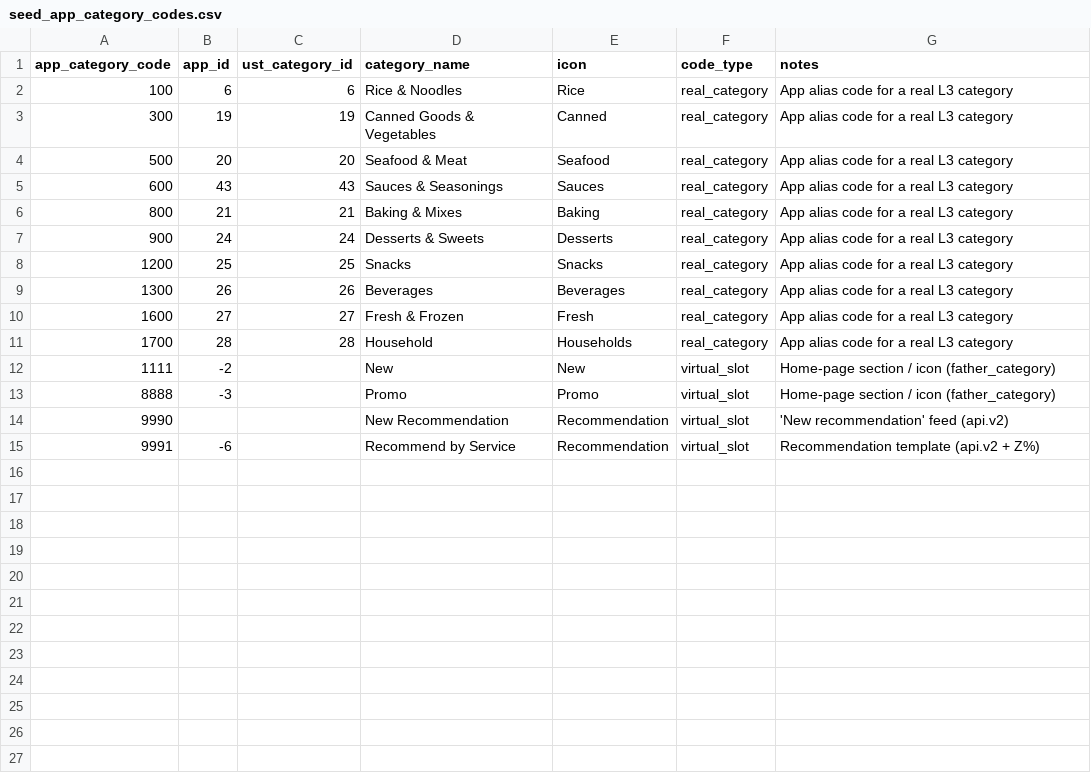
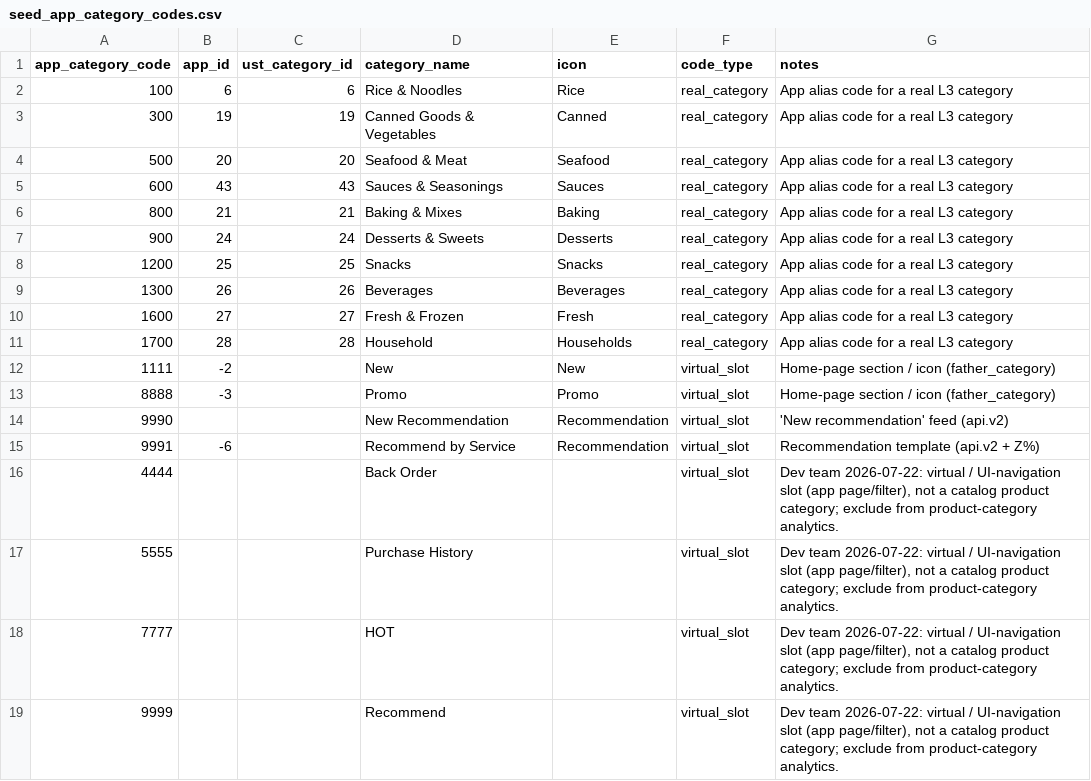
Before and after one commit to sira-ust/dbt-digital-data-platform, a CSV file: seeds/seed_app_category_codes.csv, drawn as a sheet.

Commit message:
Add dev-confirmed MySQL category/layout/warn seed mappings
Dev team completed the seed_mapping_gaps_v2 'Dev Input' tabs (2026-07-22).

- seed_category_name_aliases: +16 rows classifying the last open
  categories_name values (7 category_match -> ids 80/170/66/97/91/53/86,
  3 search_query, 1 brand_keyword, 1 ui_label, 4 error_payload). Adds
  search_query/brand_keyword/error_payload to alias_type; left-join
  classify design so all values flow downstream tagged by type.
- seed_layout_codes (new): layout 0=Standard, 1=Builder, 2=New Layout.
- seed_warn_event_codes (new): 33 WARN description_codes to filter
  network-error noise (matches the error_payload alias rows).
- seed_app_category_codes: +4 virtual_slot rows (4444/5555/7777/9999).
- seed_activity_types: document act_type 0 as deprecated/not-seeded.

dbt seed + tests pass (relationships warn-by-design on the incomplete
DuckDB replica; the 7 new ids exist in seed_categories).

```diff
--- a/seeds/seed_app_category_codes.csv
+++ b/seeds/seed_app_category_codes.csv
@@ -15 +15,5 @@ app_category_code,app_id,ust_category_id,category_name,icon,code_type,notes
 9991,-6,,Recommend by Service,Recommendation,virtual_slot,Recommendation template (api.v2 + Z%)
+4444,,,Back Order,,virtual_slot,"Dev team 2026-07-22: virtual / UI-navigation slot (app page/filter), not a catalog product category; exclude from product-category analytics."
+5555,,,Purchase History,,virtual_slot,"Dev team 2026-07-22: virtual / UI-navigation slot (app page/filter), not a catalog product category; exclude from product-category analytics."
+7777,,,HOT,,virtual_slot,"Dev team 2026-07-22: virtual / UI-navigation slot (app page/filter), not a catalog product category; exclude from product-category analytics."
+9999,,,Recommend,,virtual_slot,"Dev team 2026-07-22: virtual / UI-navigation slot (app page/filter), not a catalog product category; exclude from product-category analytics."
```
Also changed, not shown: seeds/seed_category_name_aliases.csv, 3 other files.
